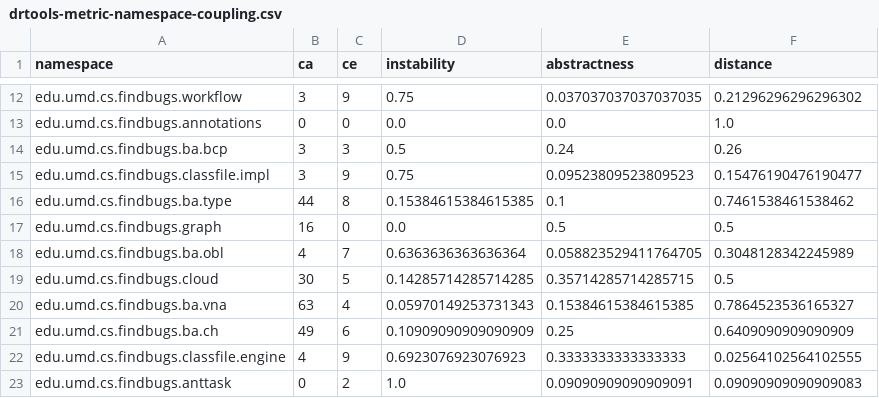
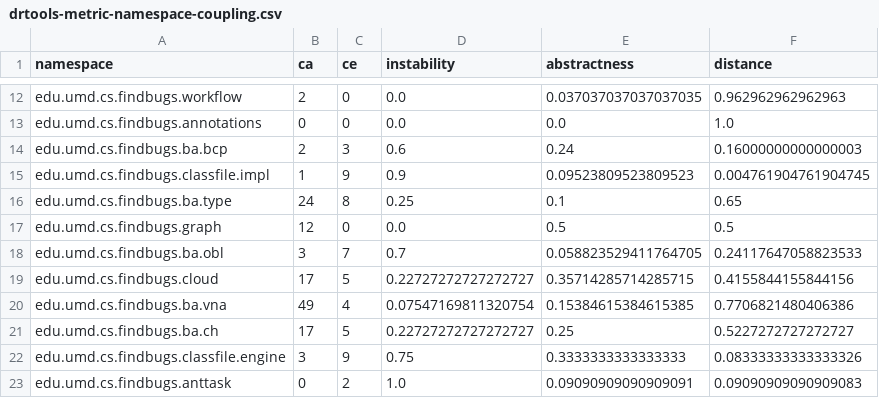
Before and after one commit to guilhermeslacerda/drtools-metric-visualization-demo, a CSV file: public/datasets/FindBugs/drtools-metric-namespace-coupling.csv, drawn as a sheet; only a part is shown, gaps mark what is left out; the diff covers the shown part only.

```diff
--- a/public/datasets/FindBugs/drtools-metric-namespace-coupling.csv
+++ b/public/datasets/FindBugs/drtools-metric-namespace-coupling.csv
@@ -12,12 +12,12 @@
-"edu.umd.cs.findbugs.workflow",3,9,0.75,0.037037037037037035,0.21296296296296302
+"edu.umd.cs.findbugs.workflow",2,0,0.0,0.037037037037037035,0.962962962962963
 "edu.umd.cs.findbugs.annotations",0,0,0.0,0.0,1.0
-"edu.umd.cs.findbugs.ba.bcp",3,3,0.5,0.24,0.26
-"edu.umd.cs.findbugs.classfile.impl",3,9,0.75,0.09523809523809523,0.15476190476190477
-"edu.umd.cs.findbugs.ba.type",44,8,0.15384615384615385,0.1,0.7461538461538462
-"edu.umd.cs.findbugs.graph",16,0,0.0,0.5,0.5
-"edu.umd.cs.findbugs.ba.obl",4,7,0.6363636363636364,0.058823529411764705,0.3048128342245989
-"edu.umd.cs.findbugs.cloud",30,5,0.14285714285714285,0.35714285714285715,0.5
-"edu.umd.cs.findbugs.ba.vna",63,4,0.05970149253731343,0.15384615384615385,0.7864523536165327
-"edu.umd.cs.findbugs.ba.ch",49,6,0.10909090909090909,0.25,0.6409090909090909
-"edu.umd.cs.findbugs.classfile.engine",4,9,0.6923076923076923,0.3333333333333333,0.02564102564102555
+"edu.umd.cs.findbugs.ba.bcp",2,3,0.6,0.24,0.16000000000000003
+"edu.umd.cs.findbugs.classfile.impl",1,9,0.9,0.09523809523809523,0.004761904761904745
+"edu.umd.cs.findbugs.ba.type",24,8,0.25,0.1,0.65
+"edu.umd.cs.findbugs.graph",12,0,0.0,0.5,0.5
+"edu.umd.cs.findbugs.ba.obl",3,7,0.7,0.058823529411764705,0.24117647058823533
+"edu.umd.cs.findbugs.cloud",17,5,0.22727272727272727,0.35714285714285715,0.4155844155844156
+"edu.umd.cs.findbugs.ba.vna",49,4,0.07547169811320754,0.15384615384615385,0.7706821480406386
+"edu.umd.cs.findbugs.ba.ch",17,5,0.22727272727272727,0.25,0.5227272727272727
+"edu.umd.cs.findbugs.classfile.engine",3,9,0.75,0.3333333333333333,0.08333333333333326
 "edu.umd.cs.findbugs.anttask",0,2,1.0,0.09090909090909091,0.09090909090909083
```
Also changed, not shown: 121 edited cells elsewhere in this file, public/datasets/FindBugs/drtools-metric-cyclic-dependencies.csv, 9 other files.
